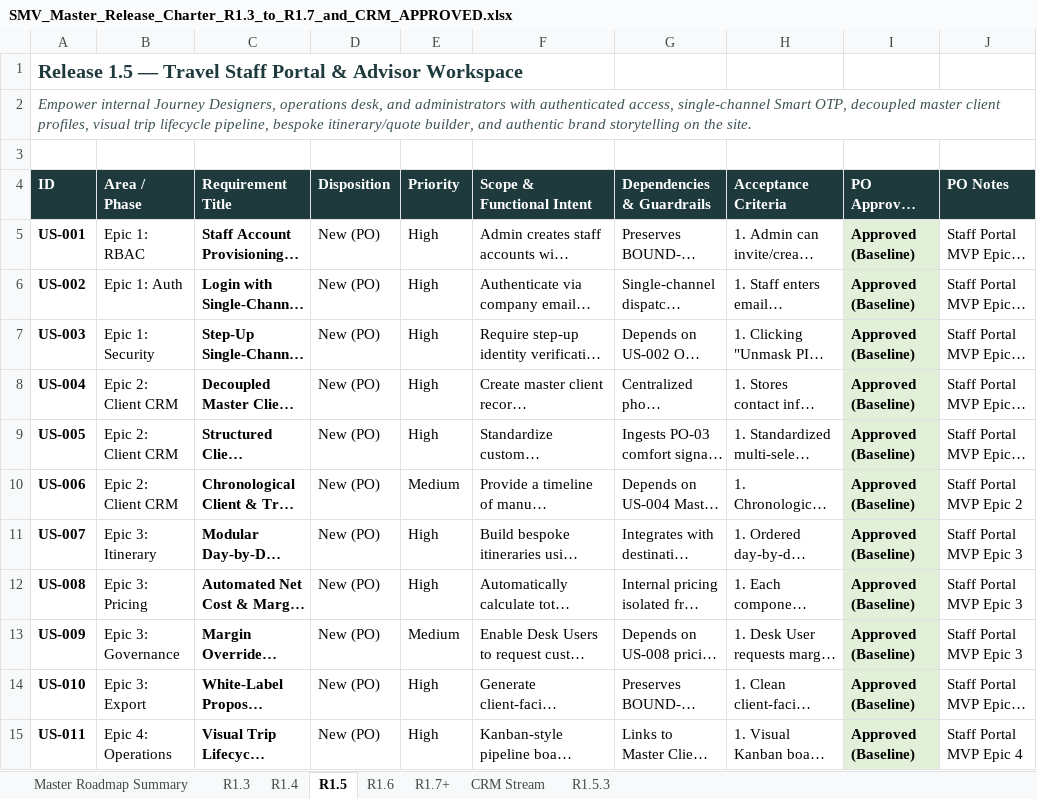
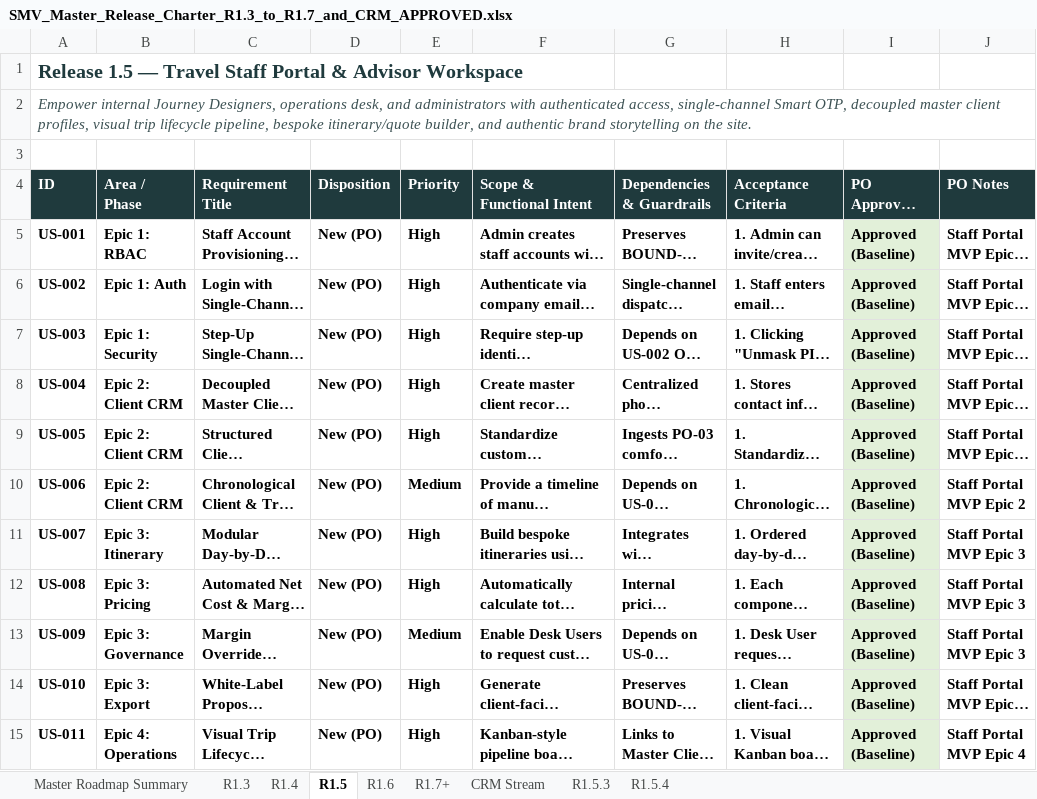
Before and after one commit to vivekren84/search-my-vacation, an Excel workbook: SMV_Release_Charter_Approved/SMV_Master_Release_Charter_R1.3_to_R1.7_and_CRM_APPROVED.xlsx, sheet R1.5, drawn as a sheet; only a part is shown; long unchanged cells end in …; values as stored, in another font and other column widths than the file's, no borders; the diff covers the shown part only; the diff names each change by its address in the sheet, - before the commit and + after, or states it on an @@ line.

```diff
--- a/SMV_Release_Charter_Approved/SMV_Master_Release_Charter_R1.3_to_R1.7_and_CRM_APPROVED.xlsx (sheet R1.5)
+++ b/SMV_Release_Charter_Approved/SMV_Master_Release_Charter_R1.3_to_R1.7_and_CRM_APPROVED.xlsx (sheet R1.5)
+sheet tab: R1.5.4
-B5:B15 bold: off
+B5:B15 bold: on
-D5:H15 bold: off
+D5:H15 bold: on
-J5:J15 bold: off
+J5:J15 bold: on
```
Also changed, not shown: cell formats elsewhere in this sheet, sheet R1.4, sheet R1.3, sheet R1.6, sheet CRM Stream, sheet R1.7+, sheet Master Roadmap Summary, 3 other files.
